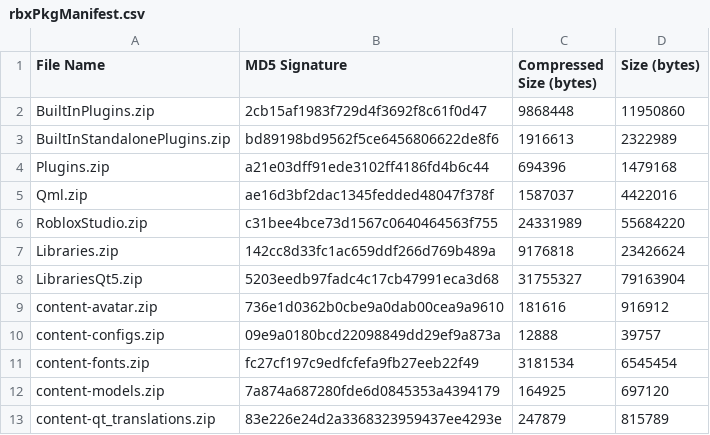
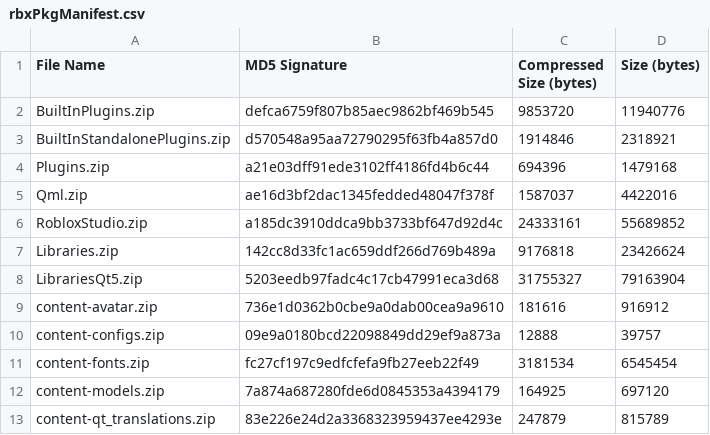
Before and after one commit to Kan18/Roblox-Client-Tracker, a CSV file: rbxPkgManifest.csv, drawn as a sheet; only a part is shown.

```diff
--- a/rbxPkgManifest.csv
+++ b/rbxPkgManifest.csv
@@ -1,7 +1,7 @@
 File Name,MD5 Signature,Compressed Size (bytes),Size (bytes)
-BuiltInPlugins.zip,2cb15af1983f729d4f3692f8c61f0d47,9868448,11950860
-BuiltInStandalonePlugins.zip,bd89198bd9562f5ce6456806622de8f6,1916613,2322989
+BuiltInPlugins.zip,defca6759f807b85aec9862bf469b545,9853720,11940776
+BuiltInStandalonePlugins.zip,d570548a95aa72790295f63fb4a857d0,1914846,2318921
 Plugins.zip,a21e03dff91ede3102ff4186fd4b6c44,694396,1479168
 Qml.zip,ae16d3bf2dac1345fedded48047f378f,1587037,4422016
-RobloxStudio.zip,c31bee4bce73d1567c0640464563f755,24331989,55684220
+RobloxStudio.zip,a185dc3910ddca9bb3733bf647d92d4c,24333161,55689852
 Libraries.zip,142cc8d33fc1ac659ddf266d769b489a,9176818,23426624
```
Also changed, not shown: rbxManifest.csv, 6 other files.
